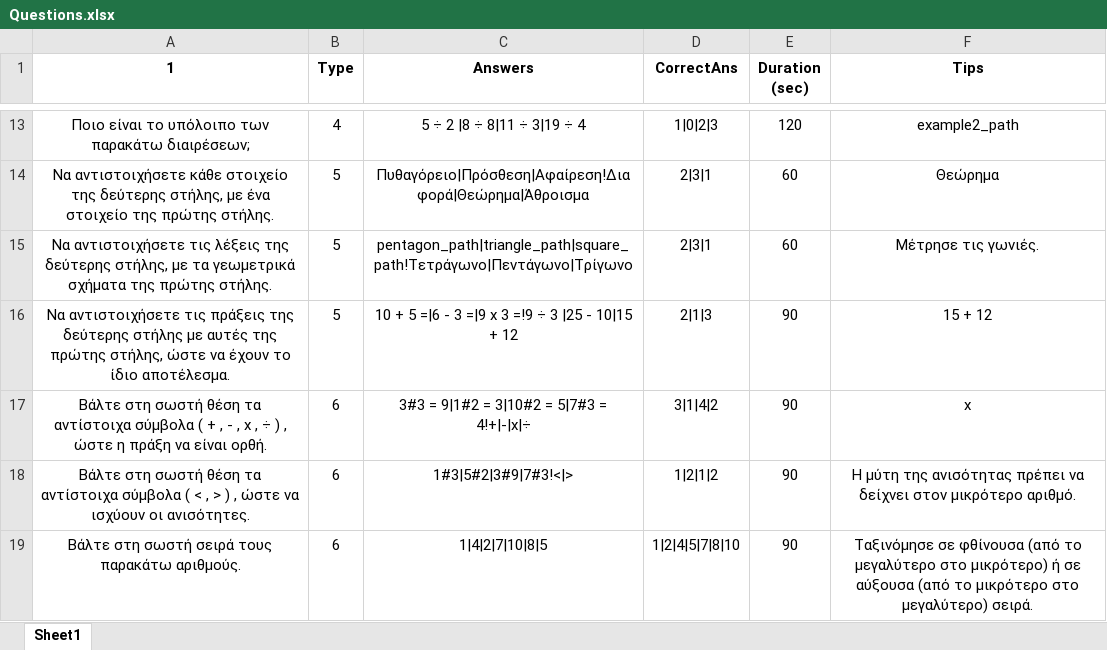
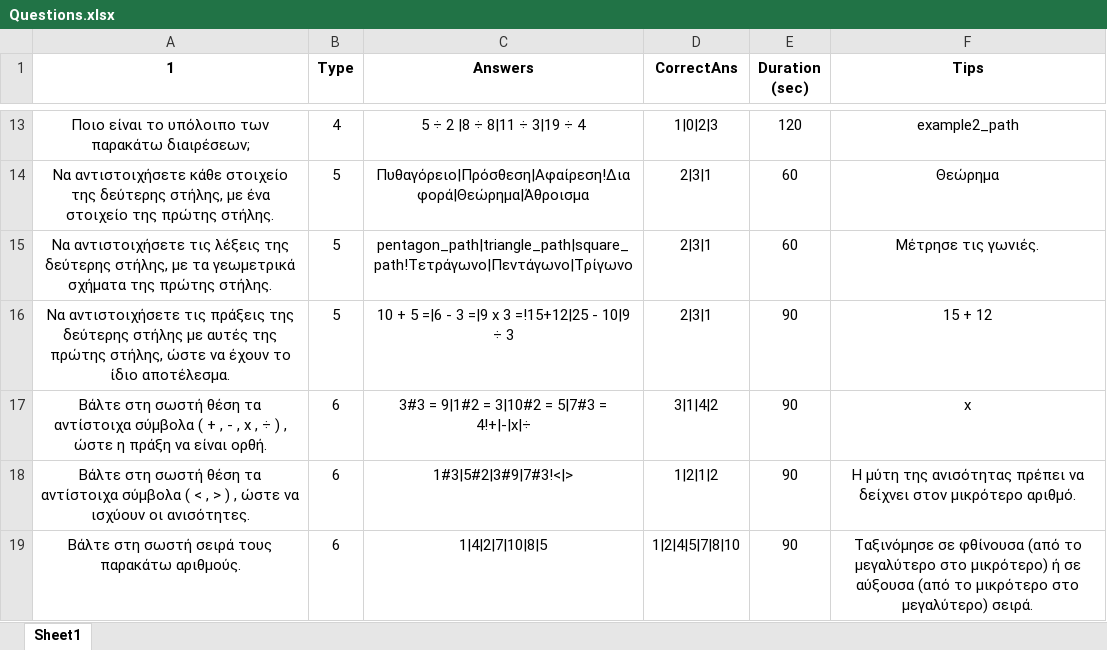
Before and after one commit to dimitrisstyl7/learning-management-software-project-2022-2023, an Excel workbook: Project_final_2022_2023/bin/Debug/net6.0-windows/Questions.xlsx, sheet Sheet1, drawn as a sheet; only a part is shown, gaps mark what is left out; values as stored, in another font and other column widths than the file's, no borders; the diff names each change by its address in the sheet, - before the commit and + after, or states it on an @@ line.

```diff
--- a/Project_final_2022_2023/bin/Debug/net6.0-windows/Questions.xlsx (sheet Sheet1)
+++ b/Project_final_2022_2023/bin/Debug/net6.0-windows/Questions.xlsx (sheet Sheet1)
-C16 (Answers): …x 3 =!9 ÷ 3 |25 - 10|15 + 12
+C16 (Answers): …x 3 =!15+12|25 - 10|9 ÷ 3
-D16 (CorrectAns): 2|1|3
+D16 (CorrectAns): 2|3|1
```
Also changed, not shown: 38 other files.
